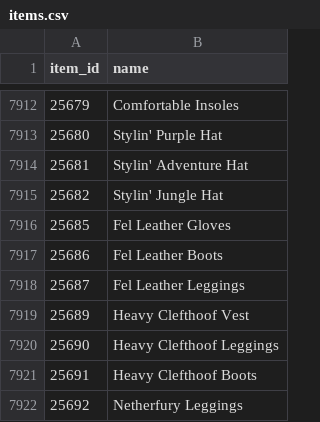
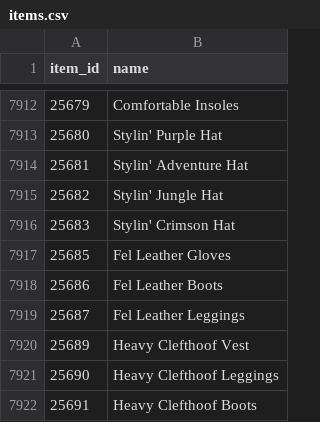
Before and after one commit to svallance2600-design/wow-ah, a CSV file: data/items.csv, drawn as a sheet; only a part is shown, gaps mark what is left out; the shorter side is filled out with more unchanged rows.

```diff
--- a/data/items.csv
+++ b/data/items.csv
@@ -7915,2 +7915,3 @@ item_id,name
 25682,Stylin' Jungle Hat
+25683,Stylin' Crimson Hat
 25685,Fel Leather Gloves
```
Also changed, not shown: 1 other file.
